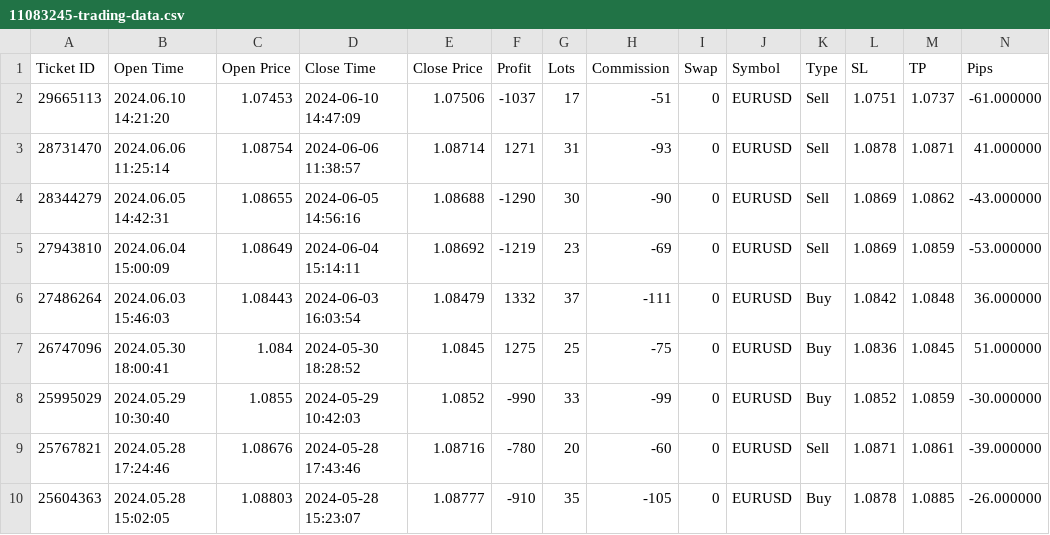
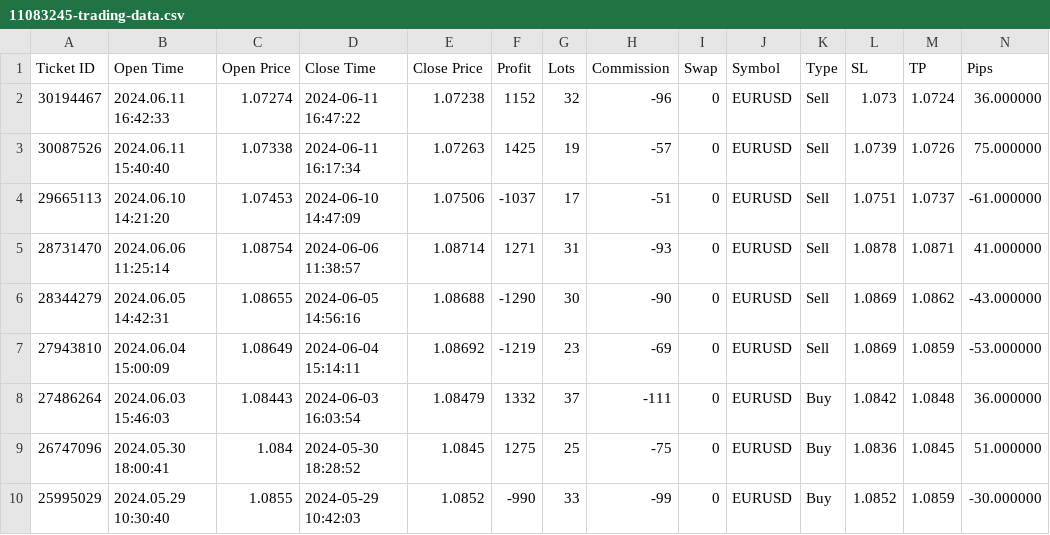
Before and after one commit to Alexis-Fauxbaton/trade-analysis, a CSV file: data/11083245-trading-data.csv, drawn as a sheet; only a part is shown; the shorter side is filled out with more unchanged rows; rows hold the shown columns only; the diff names each change by its address in the sheet, - before the commit and + after, or states it on an @@ line.

Commit message:
Add files via upload

```diff
--- a/data/11083245-trading-data.csv
+++ b/data/11083245-trading-data.csv
+row 2: 30194467 | 2024.06.11 16:42:33 | 1.07274 | 2024-06-11 16:47:22 | 1.07238 | 1152 | 32 | -96 | 0 | EURUSD | Sell | 1.073 | 1.0724 | 36.000000
+row 3: 30087526 | 2024.06.11 15:40:40 | 1.07338 | 2024-06-11 16:17:34 | 1.07263 | 1425 | 19 | -57 | 0 | EURUSD | Sell | 1.0739 | 1.0726 | 75.000000
```
